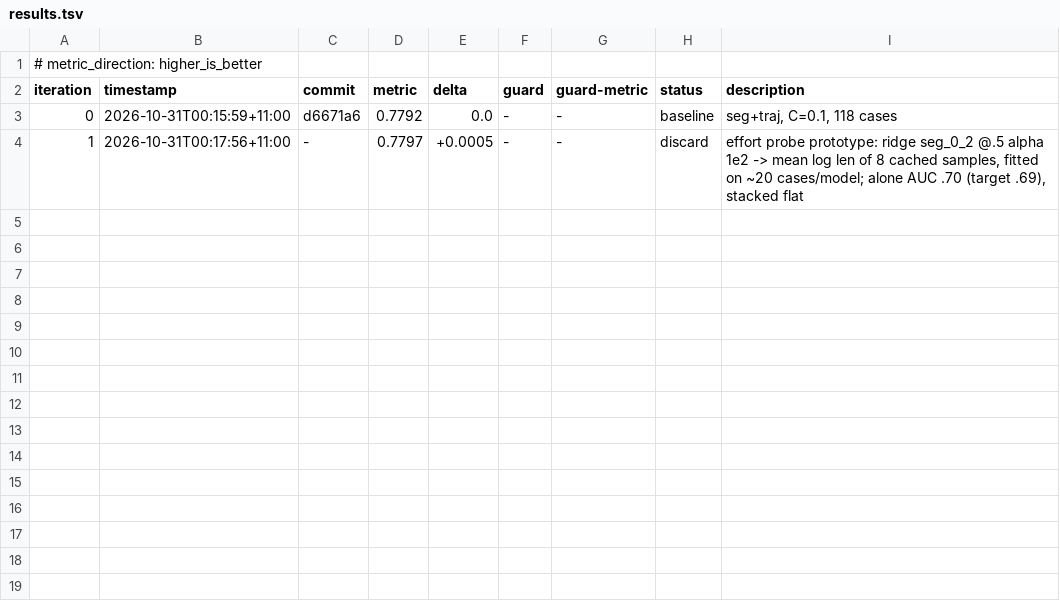
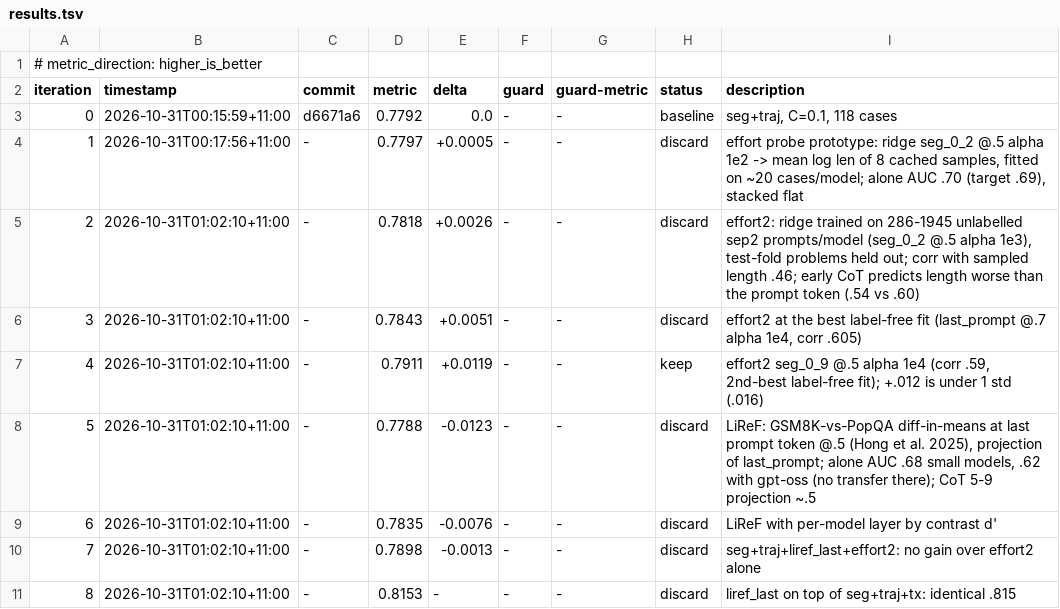
Before and after one commit to aimo-interp/getting-started, a TSV file: autoresearch/loop-261031-0015/results.tsv, drawn as a sheet; the diff names each change by its address in the sheet, - before the commit and + after, or states it on an @@ line.

```diff
--- a/autoresearch/loop-261031-0015/results.tsv
+++ b/autoresearch/loop-261031-0015/results.tsv
+row 5: 2 | 2026-10-31T01:02:10+11:00 | - | 0.7818 | +0.0026 | - | - | discard | effort2: ridge trained on 286-1945 unlabelled sep2 prompts/model (seg_0_2 @.5 alpha 1e3), test-fold problems held out; corr with sampled length .46; early CoT predicts length worse than the prompt token (.54 vs .60)
+row 6: 3 | 2026-10-31T01:02:10+11:00 | - | 0.7843 | +0.0051 | - | - | discard | effort2 at the best label-free fit (last_prompt @.7 alpha 1e4, corr .605)
+row 7: 4 | 2026-10-31T01:02:10+11:00 | - | 0.7911 | +0.0119 | - | - | keep | effort2 seg_0_9 @.5 alpha 1e4 (corr .59, 2nd-best label-free fit); +.012 is under 1 std (.016)
+row 8: 5 | 2026-10-31T01:02:10+11:00 | - | 0.7788 | -0.0123 | - | - | discard | LiReF: GSM8K-vs-PopQA diff-in-means at last prompt token @.5 (Hong et al. 2025), projection of last_prompt; alone AUC .68 small models, .62 with gpt-oss (no transfer there); CoT 5-9 projection ~.5
+row 9: 6 | 2026-10-31T01:02:10+11:00 | - | 0.7835 | -0.0076 | - | - | discard | LiReF with per-model layer by contrast d'
+row 10: 7 | 2026-10-31T01:02:10+11:00 | - | 0.7898 | -0.0013 | - | - | discard | seg+traj+liref_last+effort2: no gain over effort2 alone
+row 11: 8 | 2026-10-31T01:02:10+11:00 | - | 0.8153 | - | - | - | discard | liref_last on top of seg+traj+tx: identical .815
```
Also changed, not shown: cvbench/results.csv, 3 other files.
